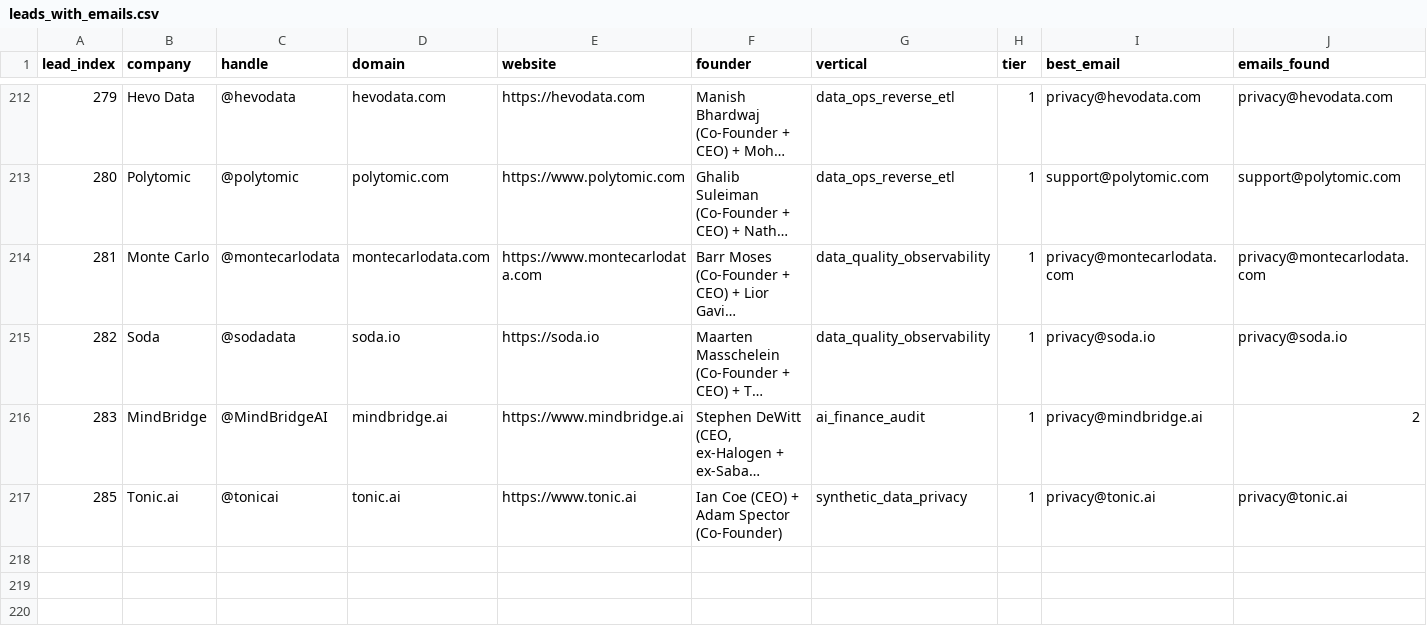
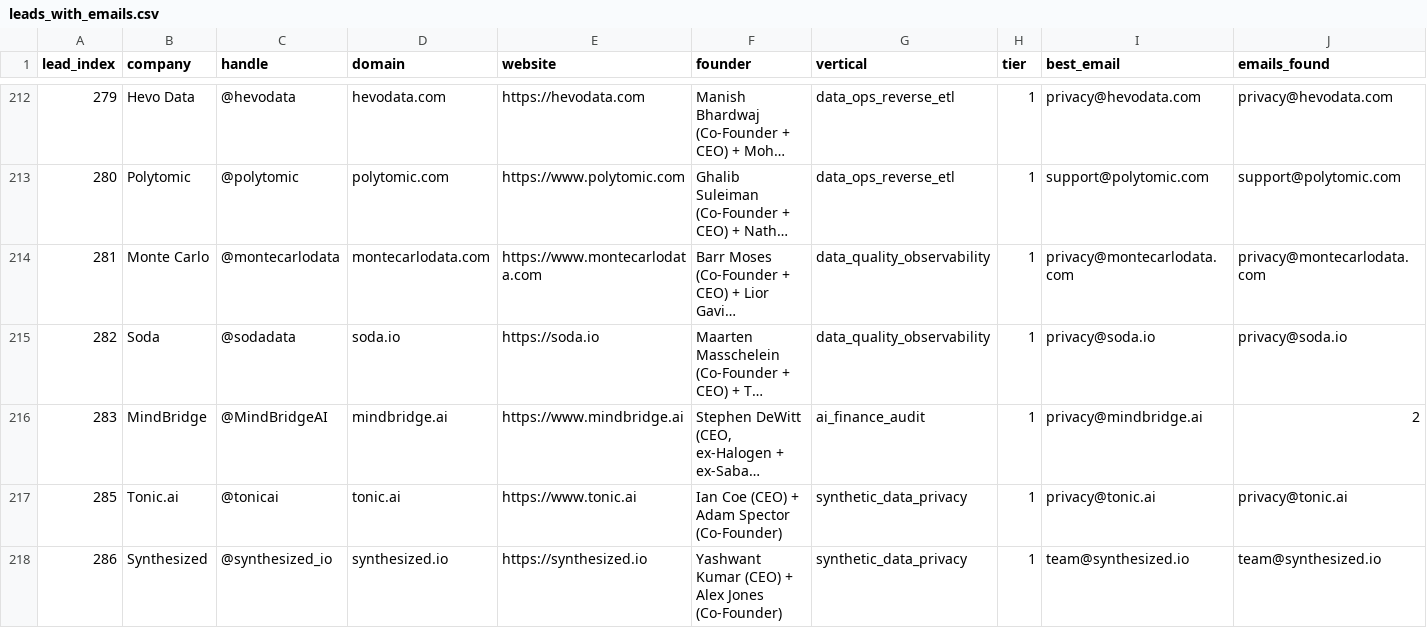
Before and after one commit to TalonForgeHQ/atlas-store, a CSV file: cold_email/leads_with_emails.csv, drawn as a sheet; only a part is shown, gaps mark what is left out; long unchanged cells end in …; rows hold the shown columns only; the diff names each change by its address in the sheet, - before the commit and + after, or states it on an @@ line.

```diff
--- a/cold_email/leads_with_emails.csv
+++ b/cold_email/leads_with_emails.csv
+row 218: 286 | Synthesized | @synthesized_io | synthesized.io | https://synthesized.io | Yashwant Kumar (CEO) + Alex Jones (Co-Founder) | synthetic_data_privacy | 1 | team@synthesized.io | team@synthesized.io
```
Also changed, not shown: cold_email/leads.csv, 2 other files.
